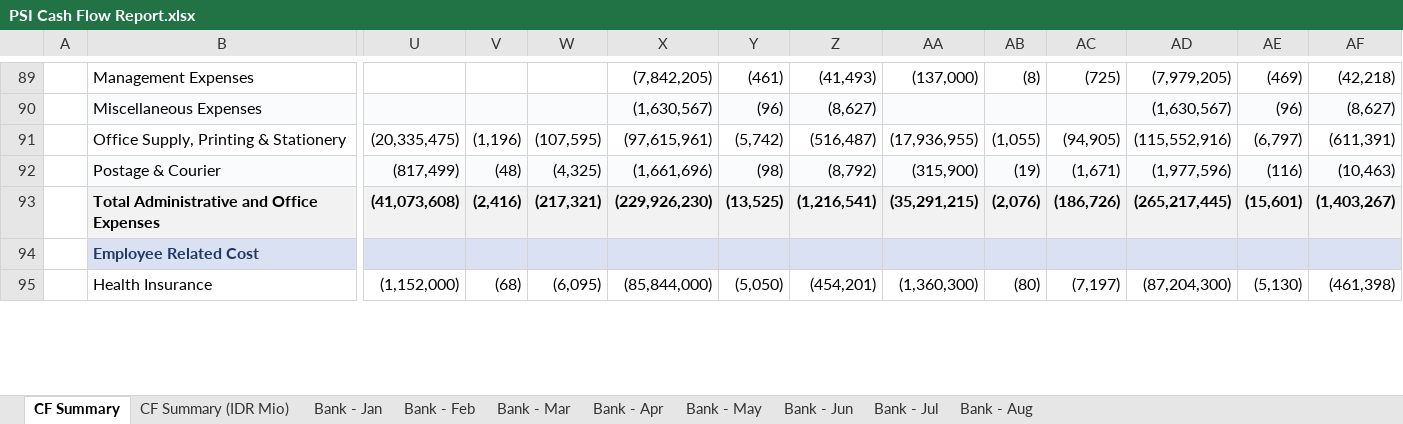
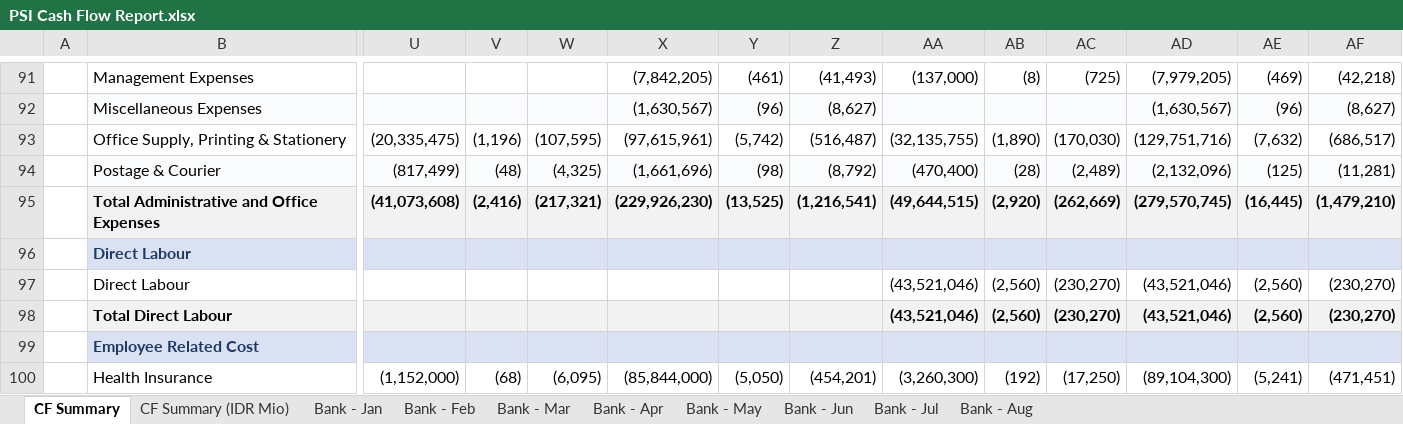
Before and after one commit to finmanagerindonesia-dev/psi-cash-dashboard, an Excel workbook: public/PSI Cash Flow Report.xlsx, sheet CF Summary, drawn as a sheet; only a part is shown, gaps mark what is left out; values as stored, in another font and other column widths than the file's, no borders; addresses are those after the commit; rows hold the shown columns only; the diff covers the shown part only; the diff names each change by its address in the sheet, - before the commit and + after, or states it on an @@ line.

```diff
--- a/public/PSI Cash Flow Report.xlsx (sheet CF Summary)
+++ b/public/PSI Cash Flow Report.xlsx (sheet CF Summary)
-AA93: (17,936,955)
+AA93: (32,135,755)
-AB93: (1,055)
+AB93: (1,890)
-AC93: (94,905)
+AC93: (170,030)
-AD93: (115,552,916)
+AD93: (129,751,716)
-AE93: (6,797)
+AE93: (7,632)
-AF93: (611,391)
+AF93: (686,517)
-AA94: (315,900)
+AA94: (470,400)
-AB94: (19)
+AB94: (28)
-AC94: (1,671)
+AC94: (2,489)
-AD94: (1,977,596)
+AD94: (2,132,096)
-AE94: (116)
+AE94: (125)
-AF94: (10,463)
+AF94: (11,281)
-AA95: (35,291,215)
+AA95: (49,644,515)
-AB95: (2,076)
+AB95: (2,920)
-AC95: (186,726)
+AC95: (262,669)
-AD95: (265,217,445)
+AD95: (279,570,745)
-AE95: (15,601)
+AE95: (16,445)
-AF95: (1,403,267)
+AF95: (1,479,210)
+row 96:  | Direct Labour
+row 97:  | Direct Labour |  |  |  |  |  |  | (43,521,046) | (2,560) | (230,270) | (43,521,046) | (2,560) | (230,270)
+row 98:  | Total Direct Labour |  |  |  |  |  |  | (43,521,046) | (2,560) | (230,270) | (43,521,046) | (2,560) | (230,270)
-AA100: (1,360,300)
+AA100: (3,260,300)
-AB100: (80)
+AB100: (192)
-AC100: (7,197)
+AC100: (17,250)
-AD100: (87,204,300)
+AD100: (89,104,300)
-AE100: (5,130)
+AE100: (5,241)
-AF100: (461,398)
+AF100: (471,451)
```
Also changed, not shown: 3 added rows, 1 removed row, 301 edited cells and cell formats elsewhere in this sheet, sheet CF Summary (IDR Mio), sheet Bank - Aug, 2 other files.
